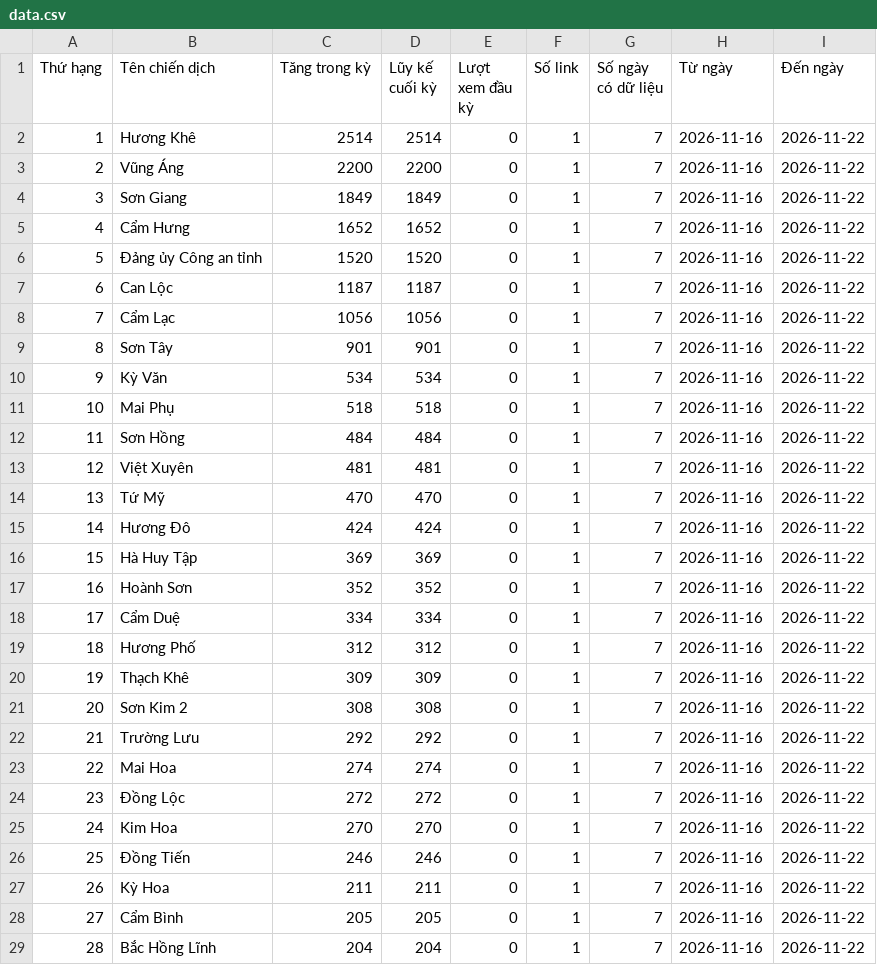
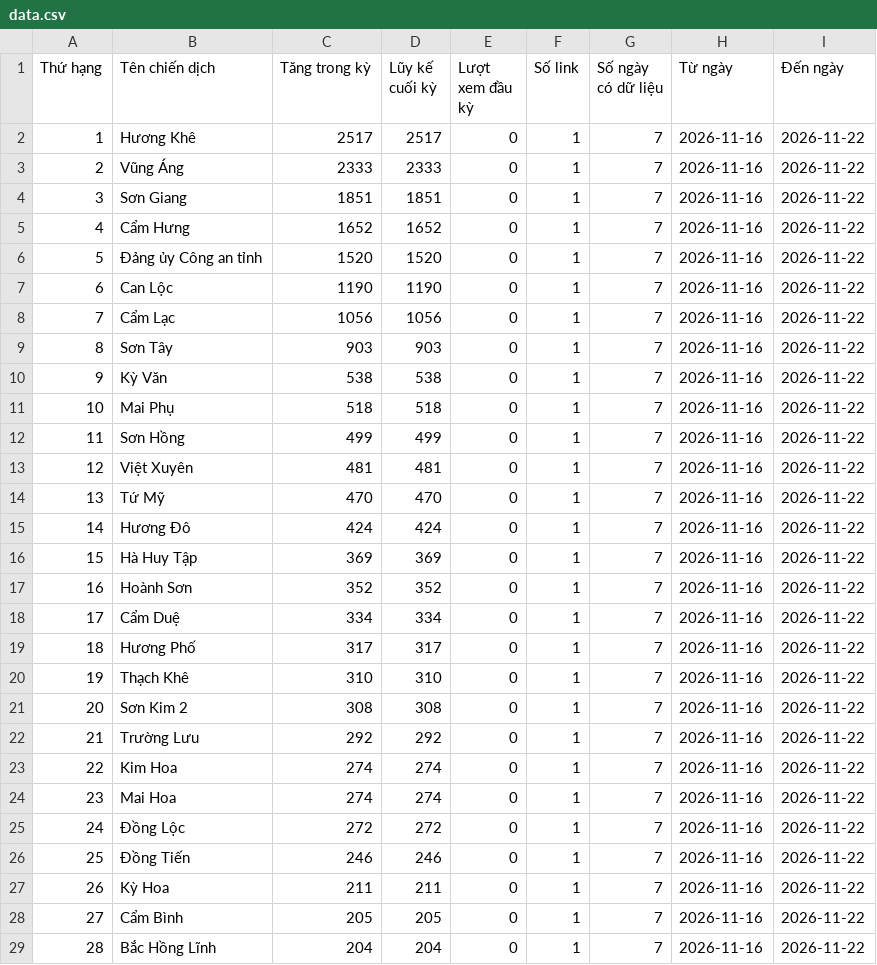
Before and after one commit to phuonglinh-ai/truyenthonghatinh, a CSV file: data.csv, drawn as a sheet; only a part is shown.

Commit message:
Update data 2026-11-22 11:15

```diff
--- a/data.csv
+++ b/data.csv
@@ -1,13 +1,13 @@
 Thứ hạng,Tên chiến dịch,Tăng trong kỳ,Lũy kế cuối kỳ,Lượt xem đầu kỳ,Số link,Số ngày có dữ liệu,Từ ngày,Đến ngày
-1,Hương Khê,2514,2514,0,1,7,2026-11-16,2026-11-22
-2,Vũng Áng,2200,2200,0,1,7,2026-11-16,2026-11-22
-3,Sơn Giang,1849,1849,0,1,7,2026-11-16,2026-11-22
+1,Hương Khê,2517,2517,0,1,7,2026-11-16,2026-11-22
+2,Vũng Áng,2333,2333,0,1,7,2026-11-16,2026-11-22
+3,Sơn Giang,1851,1851,0,1,7,2026-11-16,2026-11-22
 4,Cẩm Hưng,1652,1652,0,1,7,2026-11-16,2026-11-22
 5,Đảng ủy Công an tỉnh,1520,1520,0,1,7,2026-11-16,2026-11-22
-6,Can Lộc,1187,1187,0,1,7,2026-11-16,2026-11-22
+6,Can Lộc,1190,1190,0,1,7,2026-11-16,2026-11-22
 7,Cẩm Lạc,1056,1056,0,1,7,2026-11-16,2026-11-22
-8,Sơn Tây,901,901,0,1,7,2026-11-16,2026-11-22
-9,Kỳ Văn,534,534,0,1,7,2026-11-16,2026-11-22
+8,Sơn Tây,903,903,0,1,7,2026-11-16,2026-11-22
+9,Kỳ Văn,538,538,0,1,7,2026-11-16,2026-11-22
 10,Mai Phụ,518,518,0,1,7,2026-11-16,2026-11-22
-11,Sơn Hồng,484,484,0,1,7,2026-11-16,2026-11-22
+11,Sơn Hồng,499,499,0,1,7,2026-11-16,2026-11-22
 12,Việt Xuyên,481,481,0,1,7,2026-11-16,2026-11-22
@@ -18,9 +18,9 @@
 17,Cẩm Duệ,334,334,0,1,7,2026-11-16,2026-11-22
-18,Hương Phố,312,312,0,1,7,2026-11-16,2026-11-22
-19,Thạch Khê,309,309,0,1,7,2026-11-16,2026-11-22
+18,Hương Phố,317,317,0,1,7,2026-11-16,2026-11-22
+19,Thạch Khê,310,310,0,1,7,2026-11-16,2026-11-22
 20,Sơn Kim 2,308,308,0,1,7,2026-11-16,2026-11-22
 21,Trường Lưu,292,292,0,1,7,2026-11-16,2026-11-22
-22,Mai Hoa,274,274,0,1,7,2026-11-16,2026-11-22
-23,Đồng Lộc,272,272,0,1,7,2026-11-16,2026-11-22
-24,Kim Hoa,270,270,0,1,7,2026-11-16,2026-11-22
+22,Kim Hoa,274,274,0,1,7,2026-11-16,2026-11-22
+23,Mai Hoa,274,274,0,1,7,2026-11-16,2026-11-22
+24,Đồng Lộc,272,272,0,1,7,2026-11-16,2026-11-22
 25,Đồng Tiến,246,246,0,1,7,2026-11-16,2026-11-22
```
